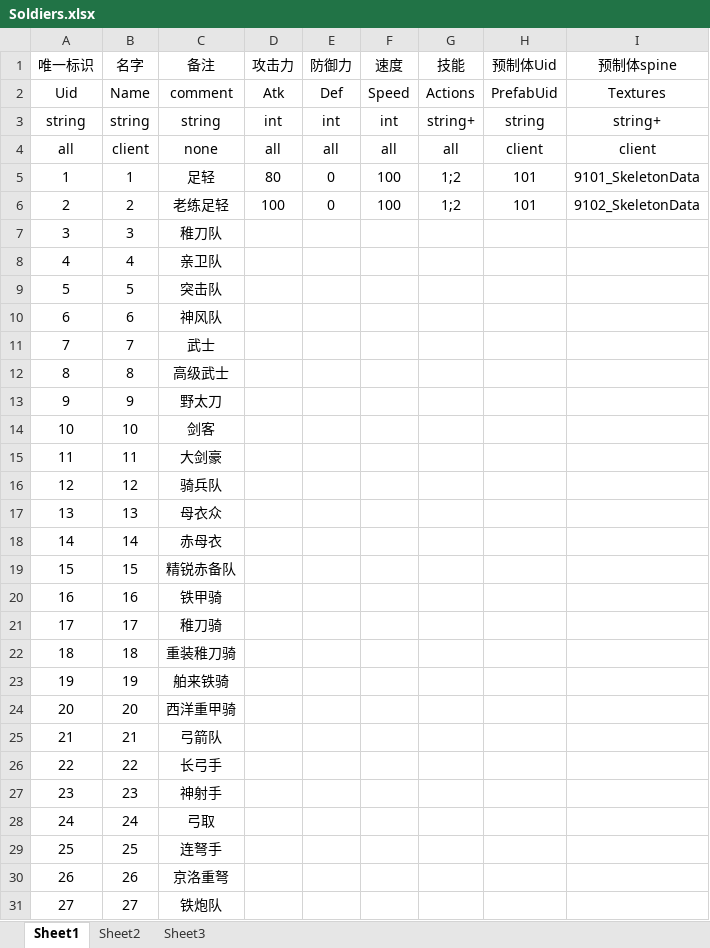
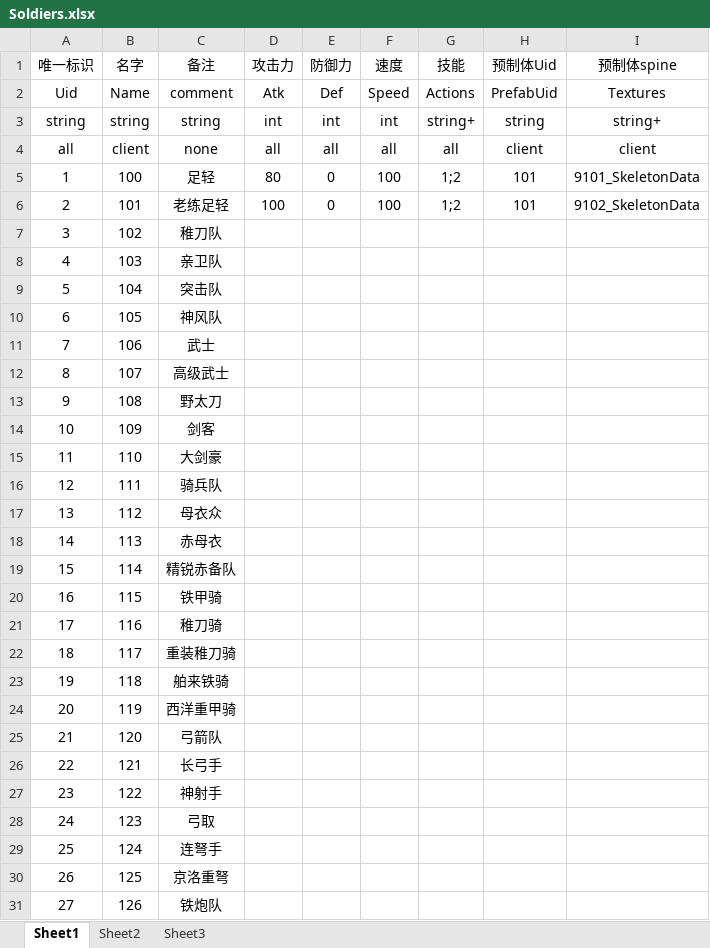
Before and after one commit to weiweidiy/TiktokGame2, an Excel workbook: Excels/Soldiers.xlsx, sheet Sheet1, drawn as a sheet; only a part is shown; values as stored, in another font and other column widths than the file's, no borders; the diff covers the shown part only; the diff names each change by its address in the sheet, - before the commit and + after, or states it on an @@ line.

```diff
--- a/Excels/Soldiers.xlsx (sheet Sheet1)
+++ b/Excels/Soldiers.xlsx (sheet Sheet1)
-B5 (名字): 1
+B5 (名字): 100
-B6 (名字): 2
+B6 (名字): 101
-B7 (名字): 3
+B7 (名字): 102
-B8 (名字): 4
+B8 (名字): 103
-B9 (名字): 5
+B9 (名字): 104
-B10 (名字): 6
+B10 (名字): 105
-B11 (名字): 7
+B11 (名字): 106
-B12 (名字): 8
+B12 (名字): 107
-B13 (名字): 9
+B13 (名字): 108
-B14 (名字): 10
+B14 (名字): 109
-B15 (名字): 11
+B15 (名字): 110
-B16 (名字): 12
+B16 (名字): 111
-B17 (名字): 13
+B17 (名字): 112
-B18 (名字): 14
+B18 (名字): 113
-B19 (名字): 15
+B19 (名字): 114
-B20 (名字): 16
+B20 (名字): 115
-B21 (名字): 17
+B21 (名字): 116
-B22 (名字): 18
+B22 (名字): 117
-B23 (名字): 19
+B23 (名字): 118
-B24 (名字): 20
+B24 (名字): 119
-B25 (名字): 21
+B25 (名字): 120
-B26 (名字): 22
+B26 (名字): 121
-B27 (名字): 23
+B27 (名字): 122
-B28 (名字): 24
+B28 (名字): 123
-B29 (名字): 25
+B29 (名字): 124
-B30 (名字): 26
+B30 (名字): 125
-B31 (名字): 27
+B31 (名字): 126
```
Also changed, not shown: 4 edited cells elsewhere in this sheet, Excels/Actions.xlsx, Excels/Levels.xlsx, 25 other files.
